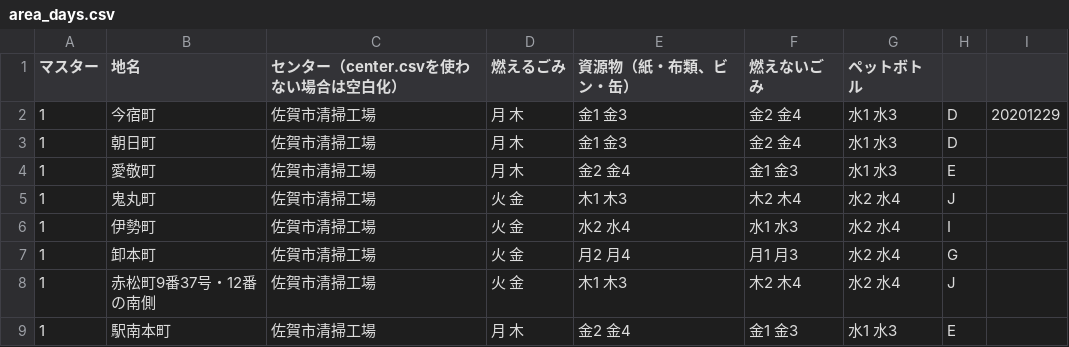
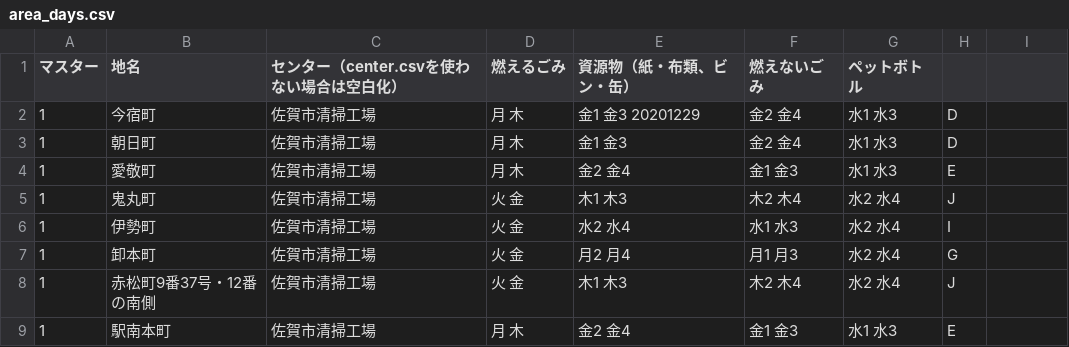
Before and after one commit to horiyo/saga5374, a CSV file: data/area_days.csv, drawn as a sheet; only a part is shown.

Commit message:
Update area_days.csv

```diff
--- a/data/area_days.csv
+++ b/data/area_days.csv
@@ -1,3 +1,3 @@
 マスター,地名,センター（center.csvを使わない場合は空白化）,燃えるごみ,資源物（紙・布類、ビン・缶）,燃えないごみ,ペットボトル,
-1,今宿町,佐賀市清掃工場,月 木,金1 金3,金2 金4,水1 水3,D,20201229
+1,今宿町,佐賀市清掃工場,月 木,金1 金3 20201229,金2 金4,水1 水3,D
 1,朝日町,佐賀市清掃工場,月 木,金1 金3,金2 金4,水1 水3,D
```
